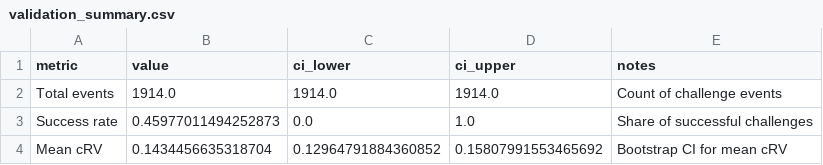
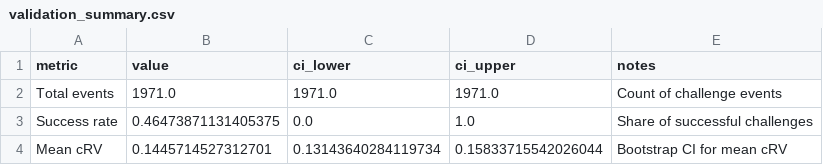
Before and after one commit to jgx0/crv, a CSV file: outputs/validation_summary.csv, drawn as a sheet.

```diff
--- a/outputs/validation_summary.csv
+++ b/outputs/validation_summary.csv
@@ -1,4 +1,4 @@
 metric,value,ci_lower,ci_upper,notes
-Total events,1914.0,1914.0,1914.0,Count of challenge events
-Success rate,0.45977011494252873,0.0,1.0,Share of successful challenges
-Mean cRV,0.1434456635318704,0.12964791884360852,0.15807991553465692,Bootstrap CI for mean cRV
+Total events,1971.0,1971.0,1971.0,Count of challenge events
+Success rate,0.46473871131405375,0.0,1.0,Share of successful challenges
+Mean cRV,0.1445714527312701,0.13143640284119734,0.15833715542026044,Bootstrap CI for mean cRV
```
Also changed, not shown: outputs/ev_sensitivity.csv, outputs/leverage_summary.csv, 56 other files.
